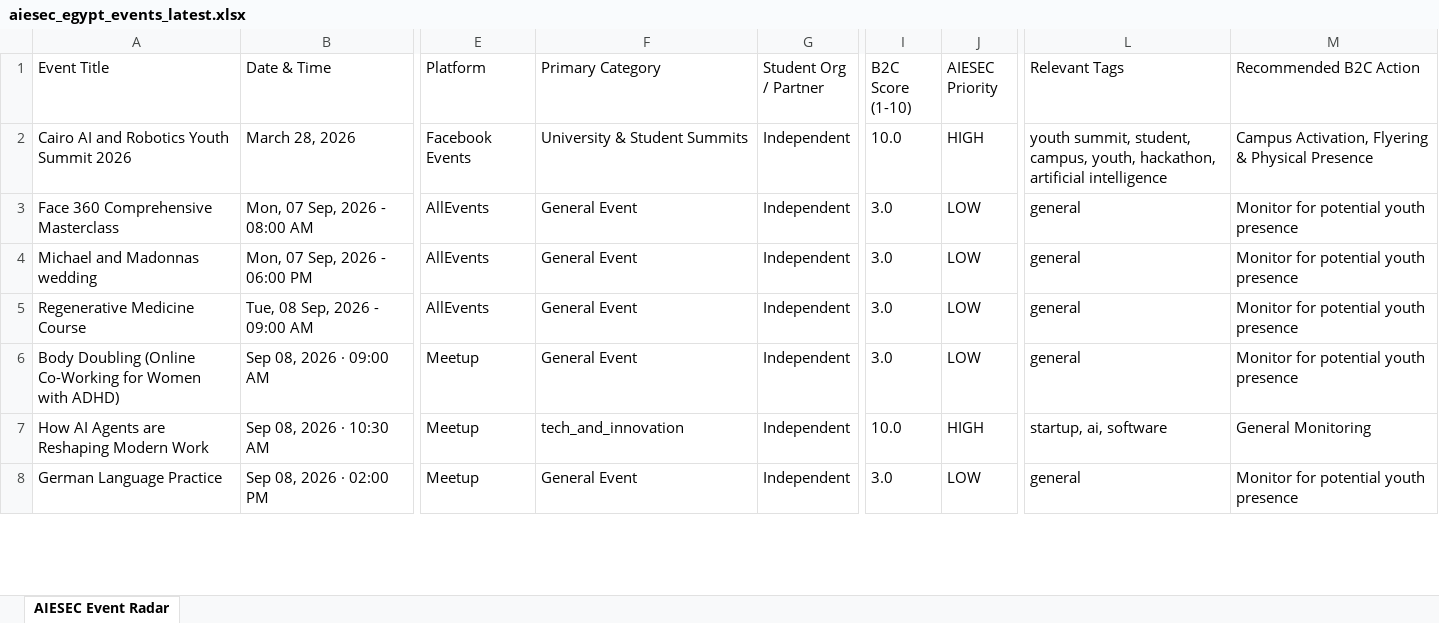
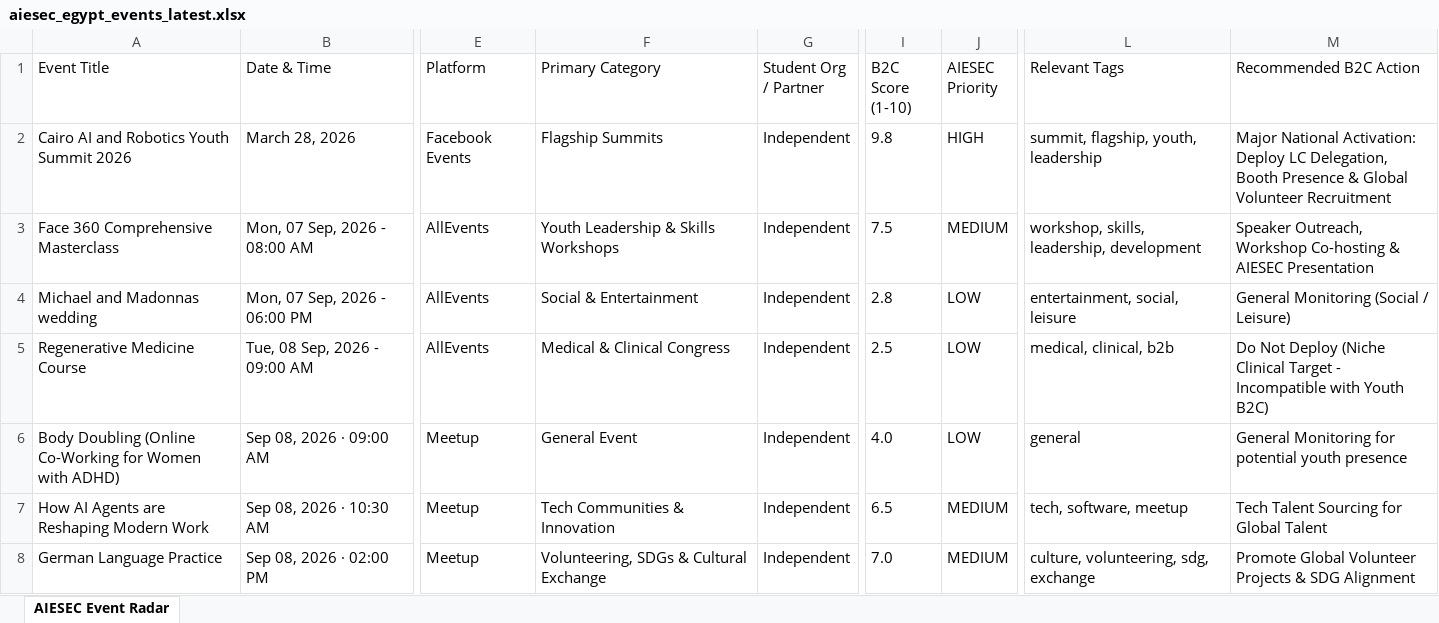
Before and after one commit to abdelrahmanmotazz/aiesec-event-radar, an Excel workbook: data/aiesec_egypt_events_latest.xlsx, sheet AIESEC Event Radar, drawn as a sheet; only a part is shown, gaps mark what is left out; values as stored, in another font and other column widths than the file's, no borders; the diff covers the shown part only; the diff names each change by its address in the sheet, - before the commit and + after, or states it on an @@ line.

Commit message:
feat: calibrate B2C scoring engine with penalty filters and replace mock Instagram items with verified community events

```diff
--- a/data/aiesec_egypt_events_latest.xlsx (sheet AIESEC Event Radar)
+++ b/data/aiesec_egypt_events_latest.xlsx (sheet AIESEC Event Radar)
-F2 (Primary Category): University & Student Summits
+F2 (Primary Category): Flagship Summits
-I2 (B2C Score (1-10)): 10.0
+I2 (B2C Score (1-10)): 9.8
-L2 (Relevant Tags): youth summit, student, campus, youth, hackathon, artificial intelligence
+L2 (Relevant Tags): summit, flagship, youth, leadership
-M2 (Recommended B2C Action): Campus Activation, Flyering & Physical Presence
+M2 (Recommended B2C Action): Major National Activation: Deploy LC Delegation, Booth Presence & Global Volunteer Recruitment
-F3 (Primary Category): General Event
+F3 (Primary Category): Youth Leadership & Skills Workshops
-I3 (B2C Score (1-10)): 3.0
+I3 (B2C Score (1-10)): 7.5
-J3 (AIESEC Priority): LOW
+J3 (AIESEC Priority): MEDIUM
-L3 (Relevant Tags): general
+L3 (Relevant Tags): workshop, skills, leadership, development
-M3 (Recommended B2C Action): Monitor for potential youth presence
+M3 (Recommended B2C Action): Speaker Outreach, Workshop Co-hosting & AIESEC Presentation
-F4 (Primary Category): General Event
+F4 (Primary Category): Social & Entertainment
-I4 (B2C Score (1-10)): 3.0
+I4 (B2C Score (1-10)): 2.8
-L4 (Relevant Tags): general
+L4 (Relevant Tags): entertainment, social, leisure
-M4 (Recommended B2C Action): Monitor for potential youth presence
+M4 (Recommended B2C Action): General Monitoring (Social / Leisure)
-F5 (Primary Category): General Event
+F5 (Primary Category): Medical & Clinical Congress
-I5 (B2C Score (1-10)): 3.0
+I5 (B2C Score (1-10)): 2.5
-L5 (Relevant Tags): general
+L5 (Relevant Tags): medical, clinical, b2b
-M5 (Recommended B2C Action): Monitor for potential youth presence
+M5 (Recommended B2C Action): Do Not Deploy (Niche Clinical Target - Incompatible with Youth B2C)
-I6 (B2C Score (1-10)): 3.0
+I6 (B2C Score (1-10)): 4.0
-M6 (Recommended B2C Action): Monitor for potential youth presence
+M6 (Recommended B2C Action): General Monitoring for potential youth presence
-F7 (Primary Category): tech_and_innovation
+F7 (Primary Category): Tech Communities & Innovation
-I7 (B2C Score (1-10)): 10.0
+I7 (B2C Score (1-10)): 6.5
-J7 (AIESEC Priority): HIGH
+J7 (AIESEC Priority): MEDIUM
-L7 (Relevant Tags): startup, ai, software
+L7 (Relevant Tags): tech, software, meetup
-M7 (Recommended B2C Action): General Monitoring
+M7 (Recommended B2C Action): Tech Talent Sourcing for Global Talent
-F8 (Primary Category): General Event
+F8 (Primary Category): Volunteering, SDGs & Cultural Exchange
-I8 (B2C Score (1-10)): 3.0
+I8 (B2C Score (1-10)): 7.0
-J8 (AIESEC Priority): LOW
+J8 (AIESEC Priority): MEDIUM
-L8 (Relevant Tags): general
+L8 (Relevant Tags): culture, volunteering, sdg, exchange
-M8 (Recommended B2C Action): Monitor for potential youth presence
+M8 (Recommended B2C Action): Promote Global Volunteer Projects & SDG Alignment
```
Also changed, not shown: 4 added rows, 4 removed rows and 849 edited cells elsewhere in this sheet, 10 other files.
